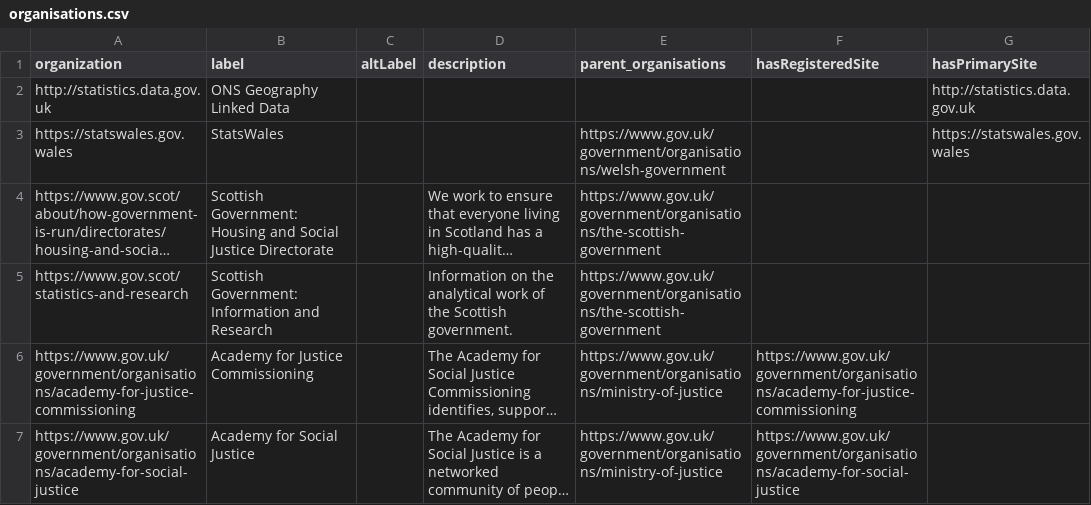
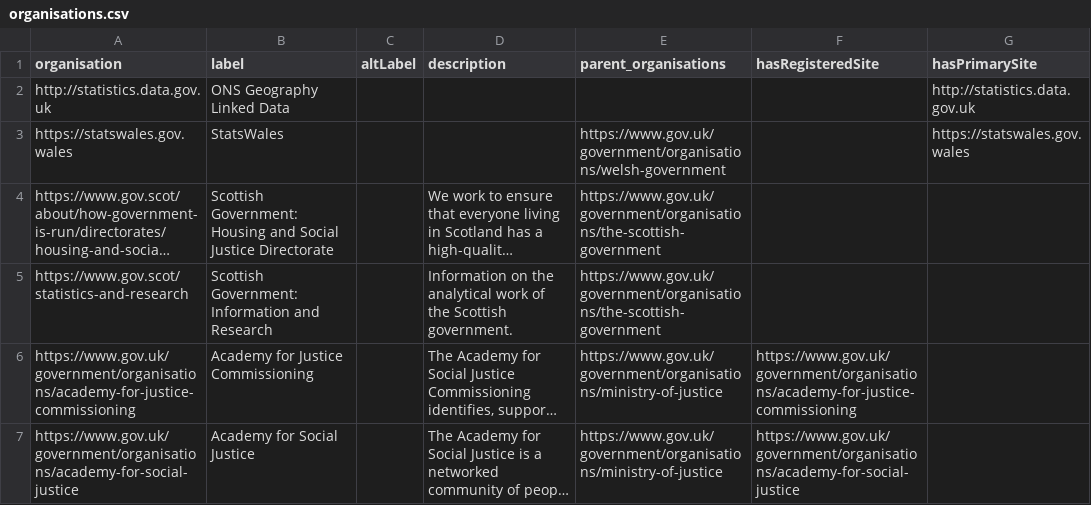
Before and after one commit to ONSdigital/reusable-rdf-resources, a CSV file: pipelines/organisations/organisations.csv, drawn as a sheet; only a part is shown; long unchanged cells end in ….

```diff
--- a/pipelines/organisations/organisations.csv
+++ b/pipelines/organisations/organisations.csv
@@ -1,2 +1,2 @@
-organization,label,altLabel,description,parent_organisations,hasRegisteredSite,hasPrimarySite
+organisation,label,altLabel,description,parent_organisations,hasRegisteredSite,hasPrimarySite
 http://statistics.data.gov.uk,ONS Geography Linked Data,,,,,http://statistics.data.gov.uk
```
Also changed, not shown: 2 other files.
